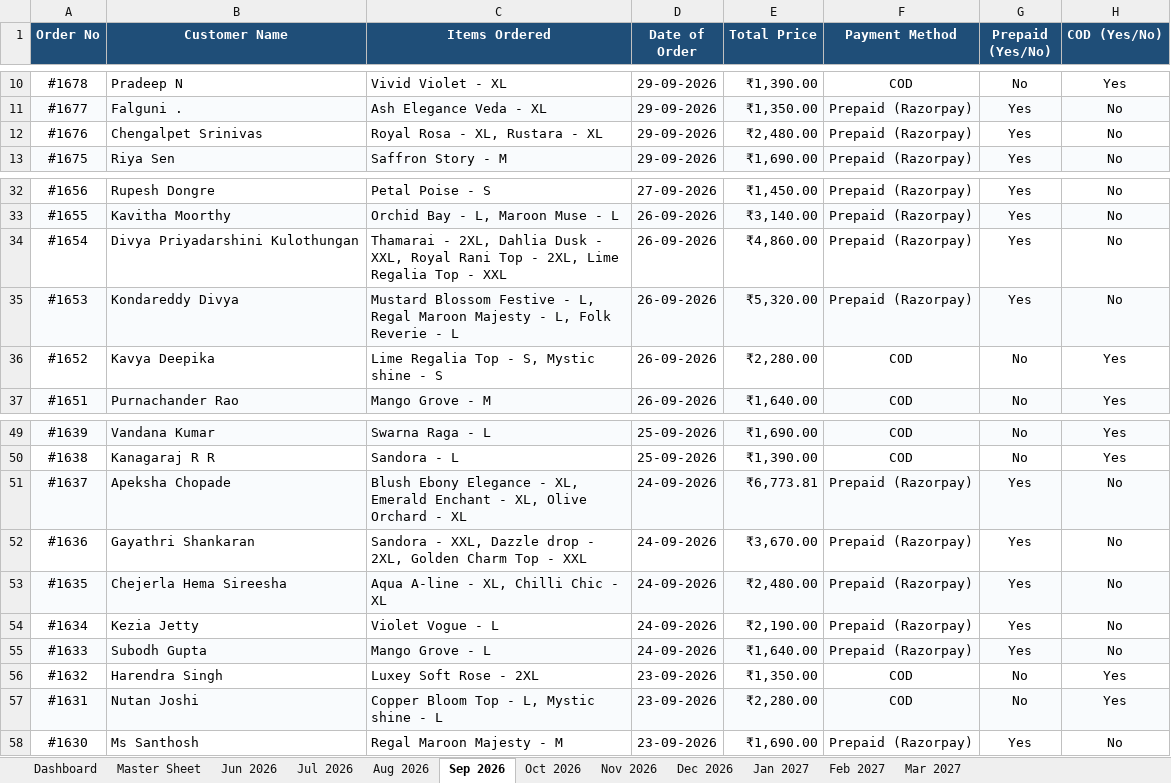
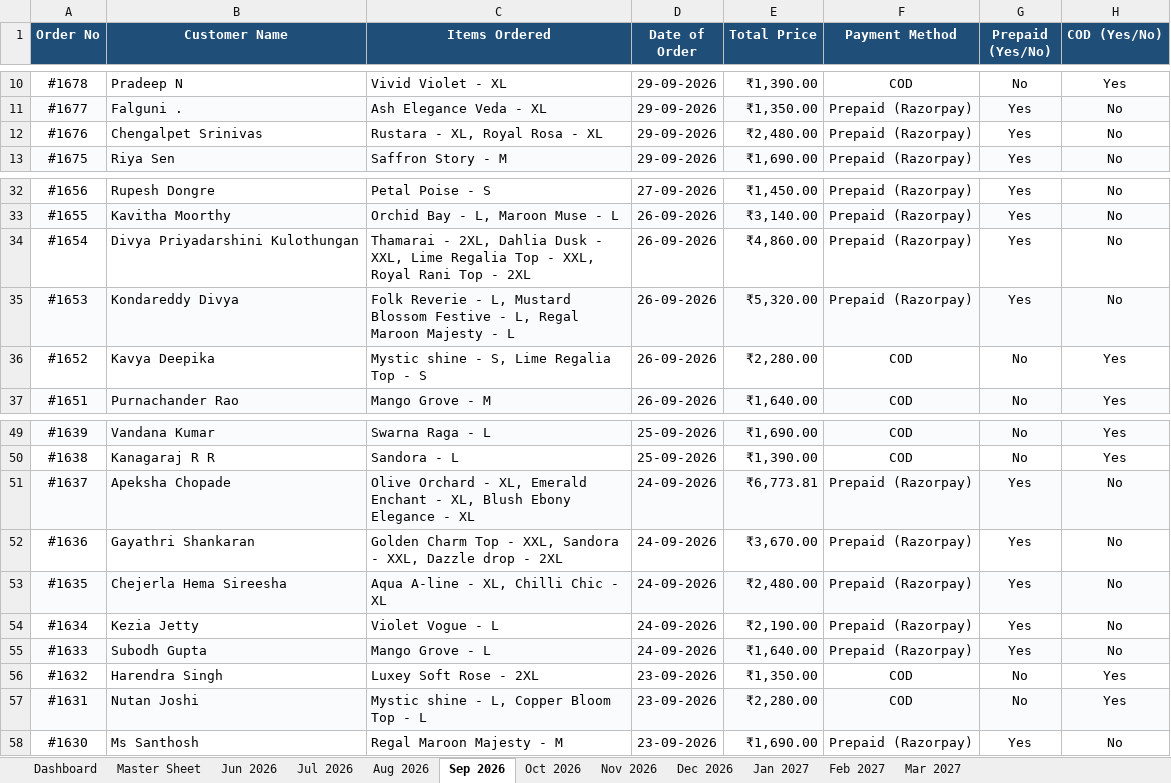
Before and after one commit to nrm-web/JANVI-AIKA-Website-Orders, an Excel workbook: Janvi_Consolidated_Orders_2026_2027.xlsx, sheet Sep 2026, drawn as a sheet; only a part is shown, gaps mark what is left out; values as stored, in another font and other column widths than the file's, no borders; the diff names each change by its address in the sheet, - before the commit and + after, or states it on an @@ line.

Commit message:
Auto-update consolidated order data and 4see Magic Dashboard Master file

```diff
--- a/Janvi_Consolidated_Orders_2026_2027.xlsx (sheet Sep 2026)
+++ b/Janvi_Consolidated_Orders_2026_2027.xlsx (sheet Sep 2026)
-C12 (Items Ordered): Royal Rosa - XL, Rustara - XL
+C12 (Items Ordered): Rustara - XL, Royal Rosa - XL
-C34 (Items Ordered): …- XXL, Royal Rani Top - 2XL, Lime Regalia Top - XXL
+C34 (Items Ordered): …- XXL, Lime Regalia Top - XXL, Royal Rani Top - 2XL
-C35 (Items Ordered): Mustard Blossom Festive - L, Regal Maroon Majesty - L, Folk Reverie - L
+C35 (Items Ordered): Folk Reverie - L, Mustard Blossom Festive - L, Regal Maroon Majesty - L
-C36 (Items Ordered): Lime Regalia Top - S, Mystic shine - S
+C36 (Items Ordered): Mystic shine - S, Lime Regalia Top - S
-C51 (Items Ordered): Blush Ebony Elegance - XL, Emerald Enchant - XL, Olive Orchard - XL
+C51 (Items Ordered): Olive Orchard - XL, Emerald Enchant - XL, Blush Ebony Elegance - XL
-C52 (Items Ordered): Sandora - XXL, Dazzle drop - 2XL, Golden Charm Top - XXL
+C52 (Items Ordered): Golden Charm Top - XXL, Sandora - XXL, Dazzle drop - 2XL
-C57 (Items Ordered): Copper Bloom Top - L, Mystic shine - L
+C57 (Items Ordered): Mystic shine - L, Copper Bloom Top - L
```
Also changed, not shown: sheet Master Sheet, sheet Oct 2026, sheet Dashboard, Janvi_4see_Magic_Dashboard_Master.xlsx, 1 other file.
